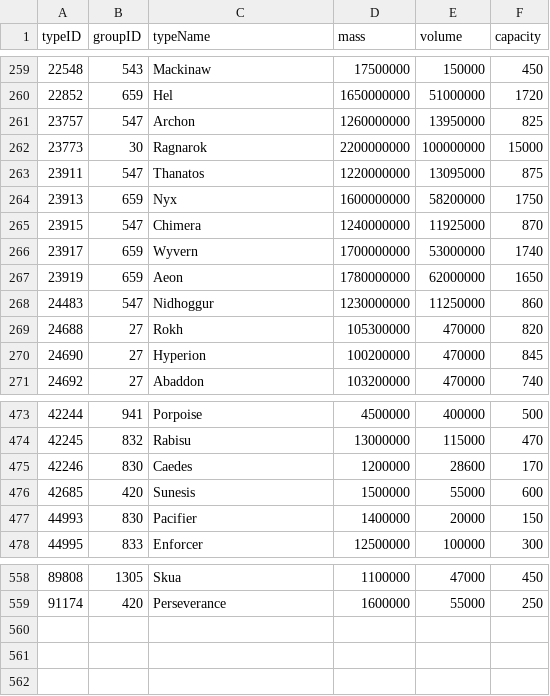
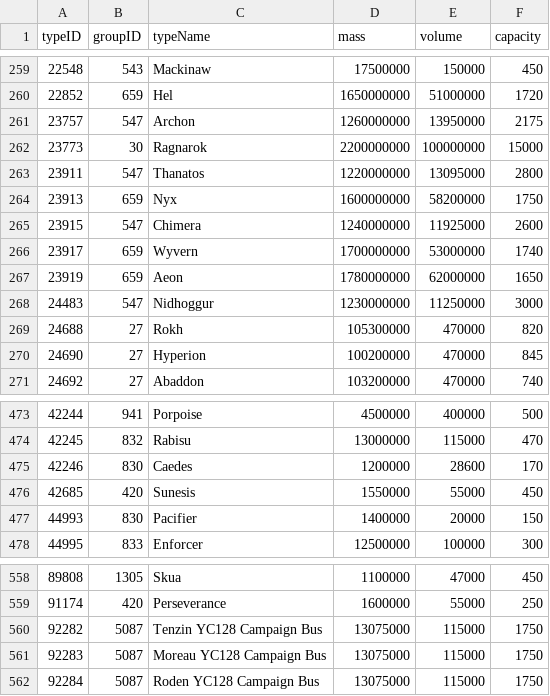
Before and after one commit to wanderer-industries/wanderer-assets, a CSV file: sde-files/invTypes.csv, drawn as a sheet; only a part is shown, gaps mark what is left out.

```diff
--- a/sde-files/invTypes.csv
+++ b/sde-files/invTypes.csv
@@ -260,10 +260,10 @@ typeID,groupID,typeName,mass,volume,capacity
 22852,659,Hel,1650000000,51000000,1720
-23757,547,Archon,1260000000,13950000,825
+23757,547,Archon,1260000000,13950000,2175
 23773,30,Ragnarok,2200000000,100000000,15000
-23911,547,Thanatos,1220000000,13095000,875
+23911,547,Thanatos,1220000000,13095000,2800
 23913,659,Nyx,1600000000,58200000,1750
-23915,547,Chimera,1240000000,11925000,870
+23915,547,Chimera,1240000000,11925000,2600
 23917,659,Wyvern,1700000000,53000000,1740
 23919,659,Aeon,1780000000,62000000,1650
-24483,547,Nidhoggur,1230000000,11250000,860
+24483,547,Nidhoggur,1230000000,11250000,3000
 24688,27,Rokh,105300000,470000,820
@@ -475,3 +475,3 @@ typeID,groupID,typeName,mass,volume,capacity
 42246,830,Caedes,1200000,28600,170
-42685,420,Sunesis,1500000,55000,600
+42685,420,Sunesis,1550000,55000,450
 44993,830,Pacifier,1400000,20000,150
@@ -559 +559,4 @@ typeID,groupID,typeName,mass,volume,capacity
 91174,420,Perseverance,1600000,55000,250
+92282,5087,Tenzin YC128 Campaign Bus,13075000,115000,1750
+92283,5087,Moreau YC128 Campaign Bus,13075000,115000,1750
+92284,5087,Roden YC128 Campaign Bus,13075000,115000,1750
```
Also changed, not shown: sde-files/invGroups.csv, 2 other files.
